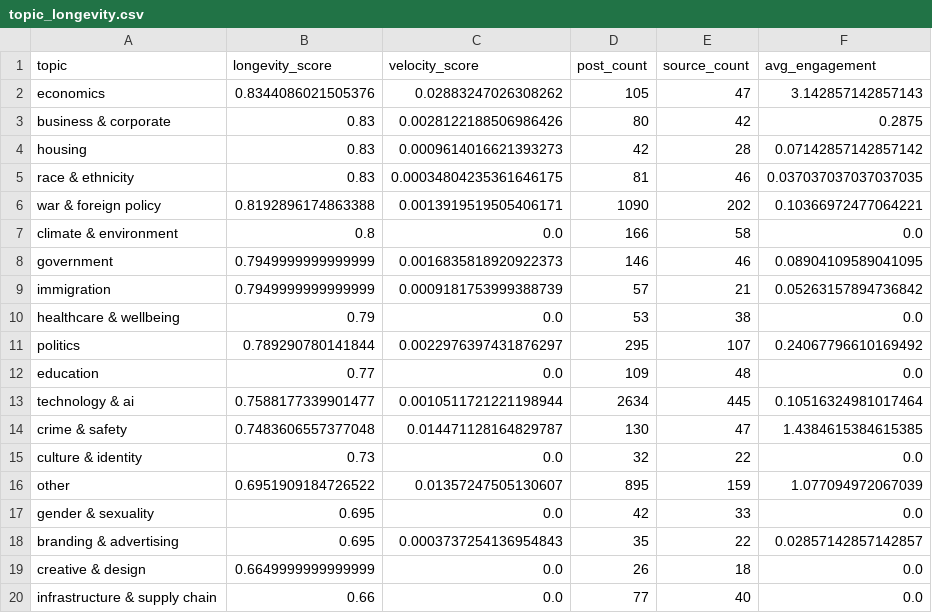
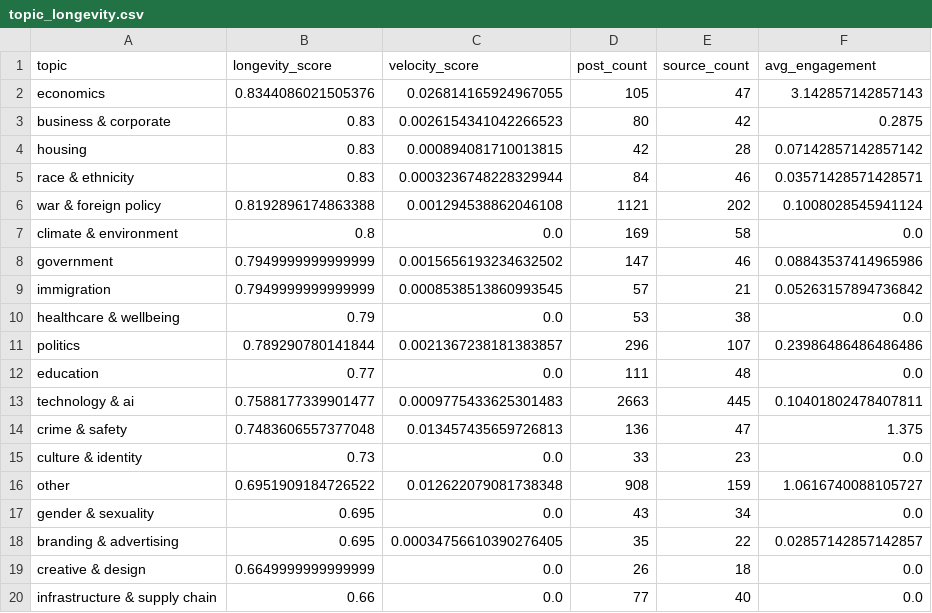
Before and after one commit to Chudetat/moodlight, a CSV file: topic_longevity.csv, drawn as a sheet; only a part is shown; the diff covers the shown part only.

```diff
--- a/topic_longevity.csv
+++ b/topic_longevity.csv
@@ -1,19 +1,19 @@
 topic,longevity_score,velocity_score,post_count,source_count,avg_engagement
-economics,0.8344086021505376,0.02883247026308262,105,47,3.142857142857143
-business & corporate,0.83,0.0028122188506986426,80,42,0.2875
-housing,0.83,0.0009614016621393273,42,28,0.07142857142857142
-race & ethnicity,0.83,0.00034804235361646175,81,46,0.037037037037037035
-war & foreign policy,0.8192896174863388,0.0013919519505406171,1090,202,0.10366972477064221
-climate & environment,0.8,0.0,166,58,0.0
-government,0.7949999999999999,0.0016835818920922373,146,46,0.08904109589041095
-immigration,0.7949999999999999,0.0009181753999388739,57,21,0.05263157894736842
+economics,0.8344086021505376,0.026814165924967055,105,47,3.142857142857143
+business & corporate,0.83,0.0026154341042266523,80,42,0.2875
+housing,0.83,0.000894081710013815,42,28,0.07142857142857142
+race & ethnicity,0.83,0.0003236748228329944,84,46,0.03571428571428571
+war & foreign policy,0.8192896174863388,0.001294538862046108,1121,202,0.1008028545941124
+climate & environment,0.8,0.0,169,58,0.0
+government,0.7949999999999999,0.0015656193234632502,147,46,0.08843537414965986
+immigration,0.7949999999999999,0.0008538513860993545,57,21,0.05263157894736842
 healthcare & wellbeing,0.79,0.0,53,38,0.0
-politics,0.789290780141844,0.0022976397431876297,295,107,0.24067796610169492
-education,0.77,0.0,109,48,0.0
-technology & ai,0.7588177339901477,0.0010511721221198944,2634,445,0.10516324981017464
-crime & safety,0.7483606557377048,0.014471128164829787,130,47,1.4384615384615385
-culture & identity,0.73,0.0,32,22,0.0
-other,0.6951909184726522,0.01357247505130607,895,159,1.077094972067039
-gender & sexuality,0.695,0.0,42,33,0.0
-branding & advertising,0.695,0.0003737254136954843,35,22,0.02857142857142857
+politics,0.789290780141844,0.0021367238181383857,296,107,0.23986486486486486
+education,0.77,0.0,111,48,0.0
+technology & ai,0.7588177339901477,0.0009775433625301483,2663,445,0.10401802478407811
+crime & safety,0.7483606557377048,0.013457435659726813,136,47,1.375
+culture & identity,0.73,0.0,33,23,0.0
+other,0.6951909184726522,0.012622079081738348,908,159,1.0616740088105727
+gender & sexuality,0.695,0.0,43,34,0.0
+branding & advertising,0.695,0.00034756610390276405,35,22,0.02857142857142857
 creative & design,0.6649999999999999,0.0,26,18,0.0
```
Also changed, not shown: 13 edited cells elsewhere in this file, markets.csv, news.csv, 5 other files.
